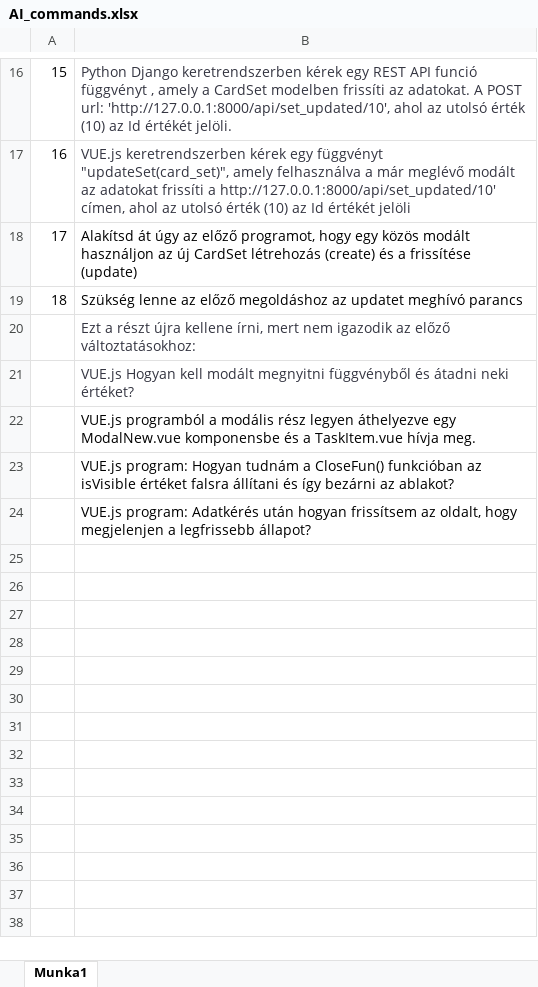
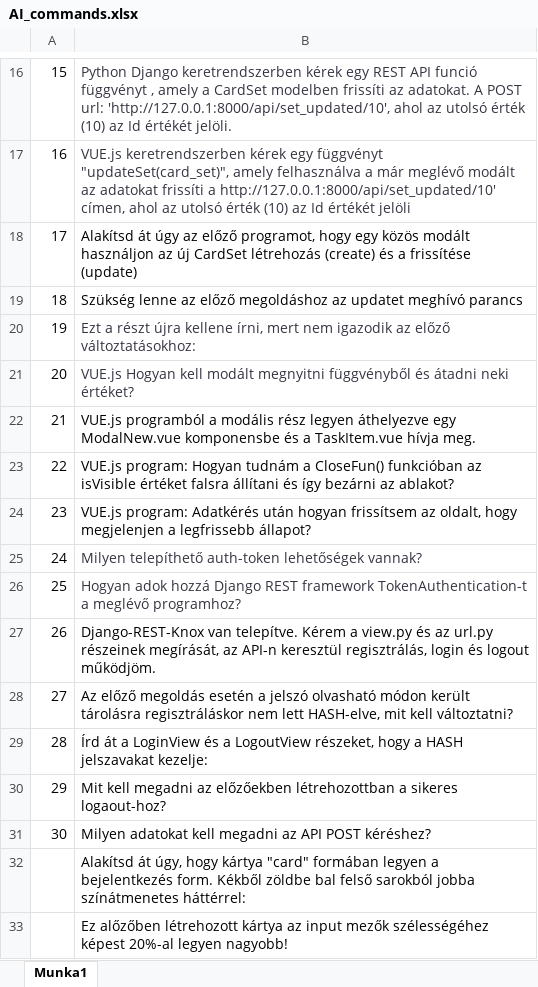
Before and after one commit to Jupieter/Django_Vue_Docker_Flashcard, an Excel workbook: AI_commands.xlsx, sheet Munka1, drawn as a sheet; only a part is shown, gaps mark what is left out; values as stored, in another font and other column widths than the file's, no borders; the diff names each change by its address in the sheet, - before the commit and + after, or states it on an @@ line.

Commit message:
Token protection has been added

```diff
--- a/AI_commands.xlsx (sheet Munka1)
+++ b/AI_commands.xlsx (sheet Munka1)
@@ column A renumbered between rows 20 and 24 @@
+row 25: 24 | Milyen telepíthető auth-token lehetőségek vannak?
+row 26: 25 | Hogyan adok hozzá Django REST framework TokenAuthentication-t a meglévő programhoz?
+row 27: 26 | Django-REST-Knox van telepítve. Kérem a view.py és az url.py részeinek megírását, az API-n keresztül regisztrálás, login és logout működjöm.
+row 28: 27 | Az előző megoldás esetén a jelszó olvasható módon került tárolásra regisztráláskor nem lett HASH-elve, mit kell változtatni?
+row 29: 28 | Írd át a LoginView és a LogoutView részeket, hogy a HASH jelszavakat kezelje:
+row 30: 29 | Mit kell megadni az előzőekben létrehozottban a sikeres logaout-hoz?
+row 31: 30 | Milyen adatokat kell megadni az API POST kéréshez?
+row 32:  | Alakítsd át úgy, hogy kártya "card" formában legyen a bejelentkezés form. Kékből zöldbe bal felső sarokból jobba színátmenetes háttérrel:
+row 33:  | Ez alőzőben létrehozott kártya az input mezők szélességéhez képest 20%-al legyen nagyobb!
```
Also changed, not shown: 11 other files.
